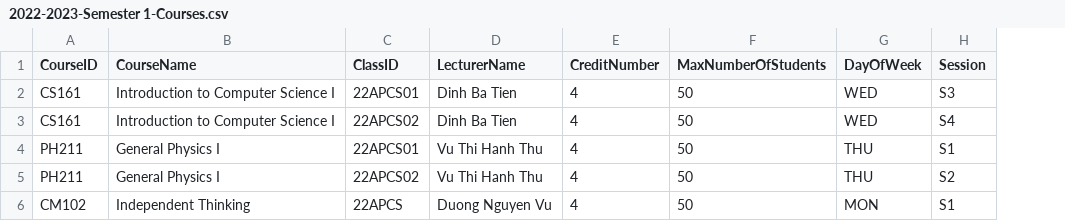
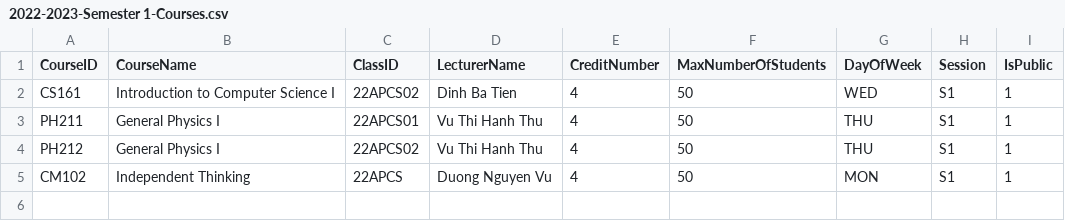
Before and after one commit to Nakuehe/Group_4, a CSV file: LMS Qt Project/build-Moodle-Desktop_Qt_6_6_2_MinGW_64_bit-Debug/core_data/2022-2023-Semester 1-Courses.csv, drawn as a sheet; removed rows and columns are numbered as before the commit, all else as after; the diff names each change by its address in the sheet, - before the commit and + after, or states it on an @@ line.

```diff
--- a/LMS Qt Project/build-Moodle-Desktop_Qt_6_6_2_MinGW_64_bit-Debug/core_data/2022-2023-Semester 1-Courses.csv
+++ b/LMS Qt Project/build-Moodle-Desktop_Qt_6_6_2_MinGW_64_bit-Debug/core_data/2022-2023-Semester 1-Courses.csv
+column I (IsPublic), rows 2-5: all 1
-row 2: CS161 | Introduction to Computer Science I | 22APCS01 | Dinh Ba Tien | 4 | 50 | WED | S3
-H2 (Session): S4
+H2 (Session): S1
-A4 (CourseID): PH211
+A4 (CourseID): PH212
-H4 (Session): S2
+H4 (Session): S1
```
Also changed, not shown: LMS Qt Project/build-Moodle-Desktop_Qt_6_6_2_MinGW_64_bit-Debug/core_data/2022-2023-CS161-22APCS02-Scoreboard.csv, LMS Qt Project/build-Moodle-Desktop_Qt_6_6_2_MinGW_64_bit-Debug/core_data/2023-2024-23APCS01-Students.csv, 29 other files.
